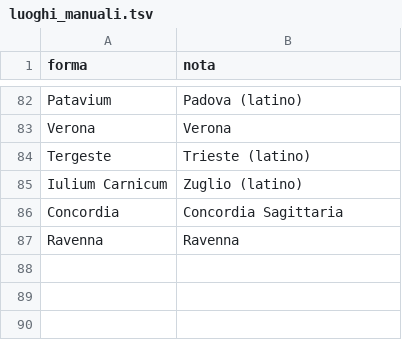
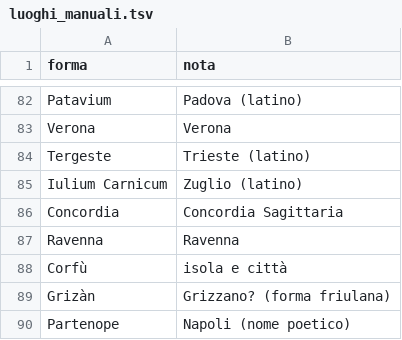
Before and after one commit to flowergreg/Inventario-Fondo-Principale, a TSV file: dati/liste/luoghi_manuali.tsv, drawn as a sheet; only a part is shown, gaps mark what is left out.

```diff
--- a/dati/liste/luoghi_manuali.tsv
+++ b/dati/liste/luoghi_manuali.tsv
@@ -87 +87,4 @@ Concordia	Concordia Sagittaria
 Ravenna	Ravenna
+Corfù	isola e città
+Grizàn	Grizzano? (forma friulana)
+Partenope	Napoli (nome poetico)
```
Also changed, not shown: dati/liste/opere.tsv, 7 other files.
